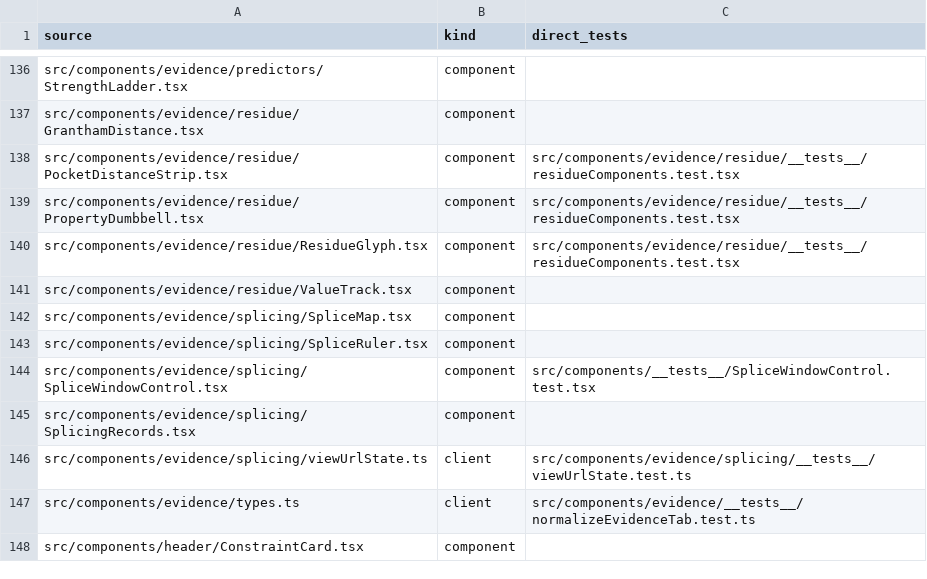
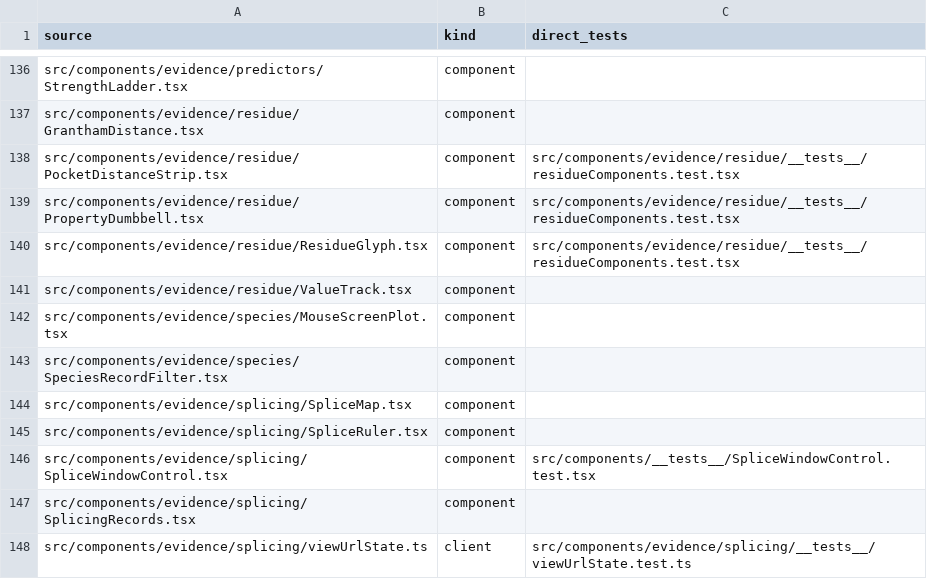
Before and after one commit to Huthaifa-HajAhmad/Missense-Structural-Explorer, a CSV file: doc/code-map/test-map-src.csv, drawn as a sheet; only a part is shown, gaps mark what is left out; the shorter side is filled out with more unchanged rows; the diff names each change by its address in the sheet, - before the commit and + after, or states it on an @@ line.

```diff
--- a/doc/code-map/test-map-src.csv
+++ b/doc/code-map/test-map-src.csv
+row 142: src/components/evidence/species/MouseScreenPlot.tsx | component
+row 143: src/components/evidence/species/SpeciesRecordFilter.tsx | component
```
Also changed, not shown: 19 other files.
